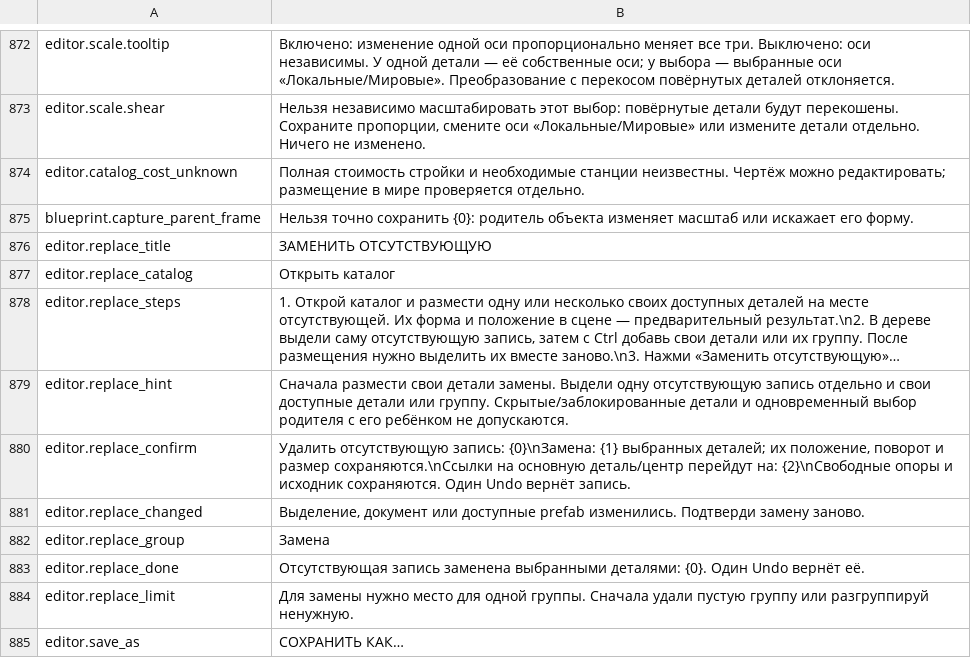
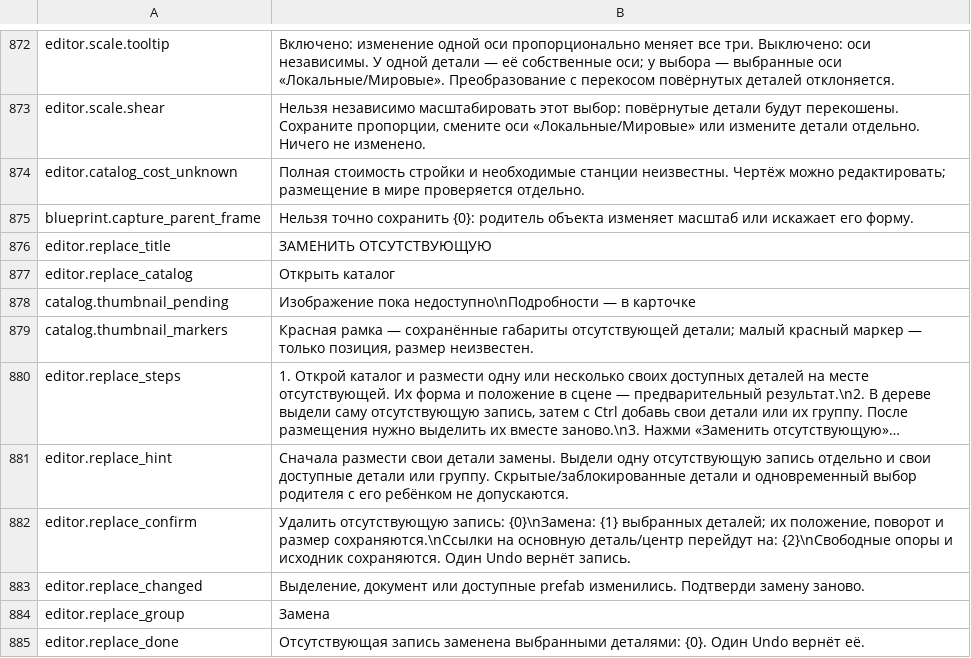
Before and after one commit to MaikiOS/BuildWorks, a TSV file: src/BuildWorks/Translations/Russian.tsv, drawn as a sheet; only a part is shown, gaps mark what is left out; the shorter side is filled out with more unchanged rows; long unchanged cells end in …; the diff names each change by its address in the sheet, - before the commit and + after, or states it on an @@ line.

Commit message:
Render partial blueprint thumbnails with honest missing markers

```diff
--- a/src/BuildWorks/Translations/Russian.tsv
+++ b/src/BuildWorks/Translations/Russian.tsv
+row 878: catalog.thumbnail_pending | Изображение пока недоступно\nПодробности — в карточке
+row 879: catalog.thumbnail_markers | Красная рамка — сохранённые габариты отсутствующей детали; малый красный маркер — только позиция, размер неизвестен.
```
Also changed, not shown: src/BuildWorks/Translations/English.tsv, 18 other files.
